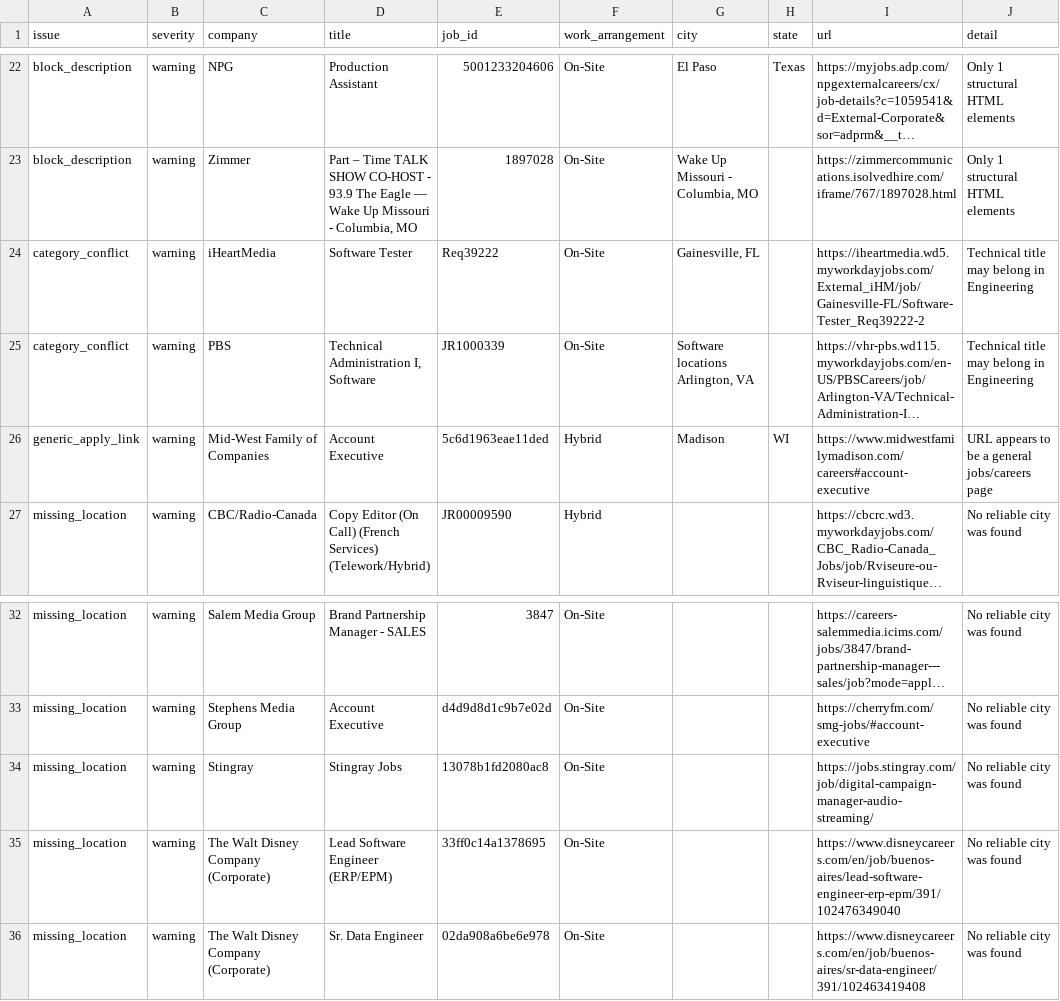
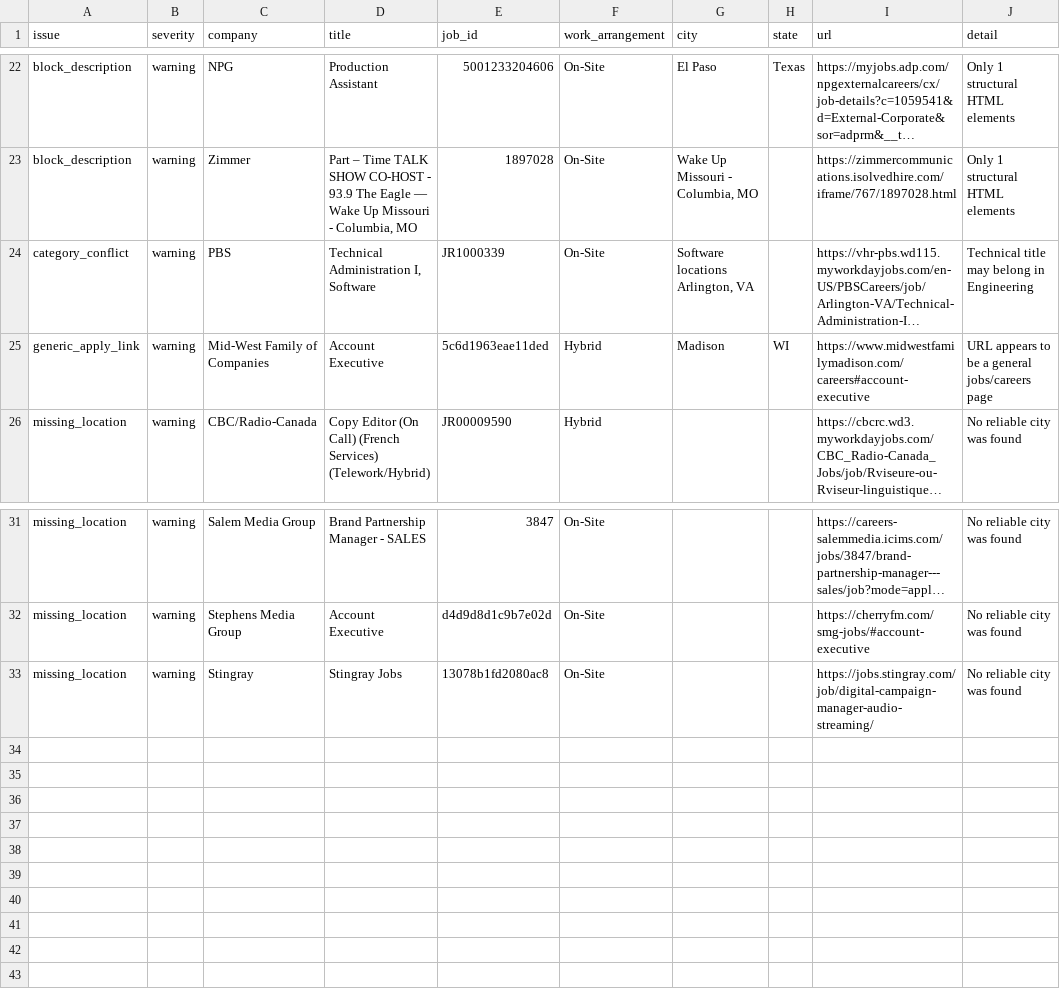
Before and after one commit to Mediajobsreport/mjr-jobs-feed, a CSV file: mjr-job-quality-report.csv, drawn as a sheet; only a part is shown, gaps mark what is left out; long unchanged cells end in …; the diff names each change by its address in the sheet, - before the commit and + after, or states it on an @@ line.

```diff
--- a/mjr-job-quality-report.csv
+++ b/mjr-job-quality-report.csv
-row 24: category_conflict | warning | iHeartMedia | Software Tester | Req39222 | On-Site | Gainesville, FL |  | https://iheartmedia.wd5.myworkdayjobs.com/External_iHM/job/Gainesville-FL/Software-Tester_Req39222-2 | Technical title may belong in Engineering
-row 35: missing_location | warning | The Walt Disney Company (Corporate) | Lead Software Engineer (ERP/EPM) | 33ff0c14a1378695 | On-Site |  |  | https://www.disneycareers.com/en/job/buenos-aires/lead-software-engineer-erp-epm/391/102476349040 | No reliable city was found
-row 36: missing_location | warning | The Walt Disney Company (Corporate) | Sr. Data Engineer | 02da908a6be6e978 | On-Site |  |  | https://www.disneycareers.com/en/job/buenos-aires/sr-data-engineer/391/102463419408 | No reliable city was found
```
Also changed, not shown: mjr-ats-audit.csv, 3 other files.
